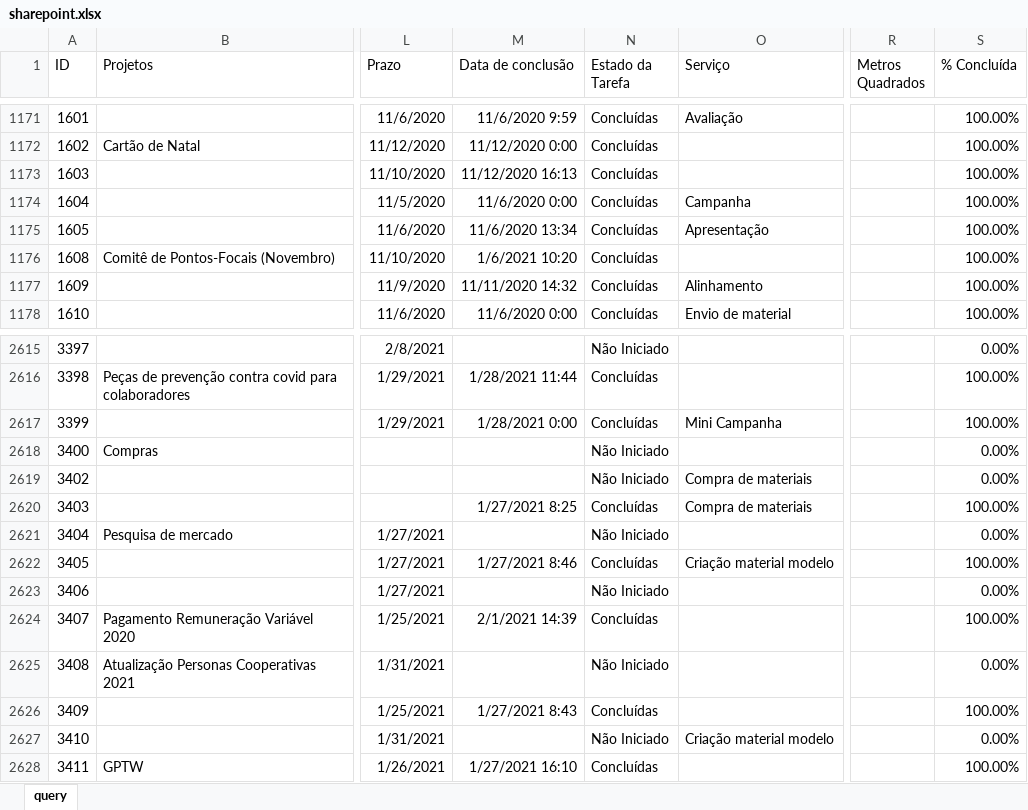
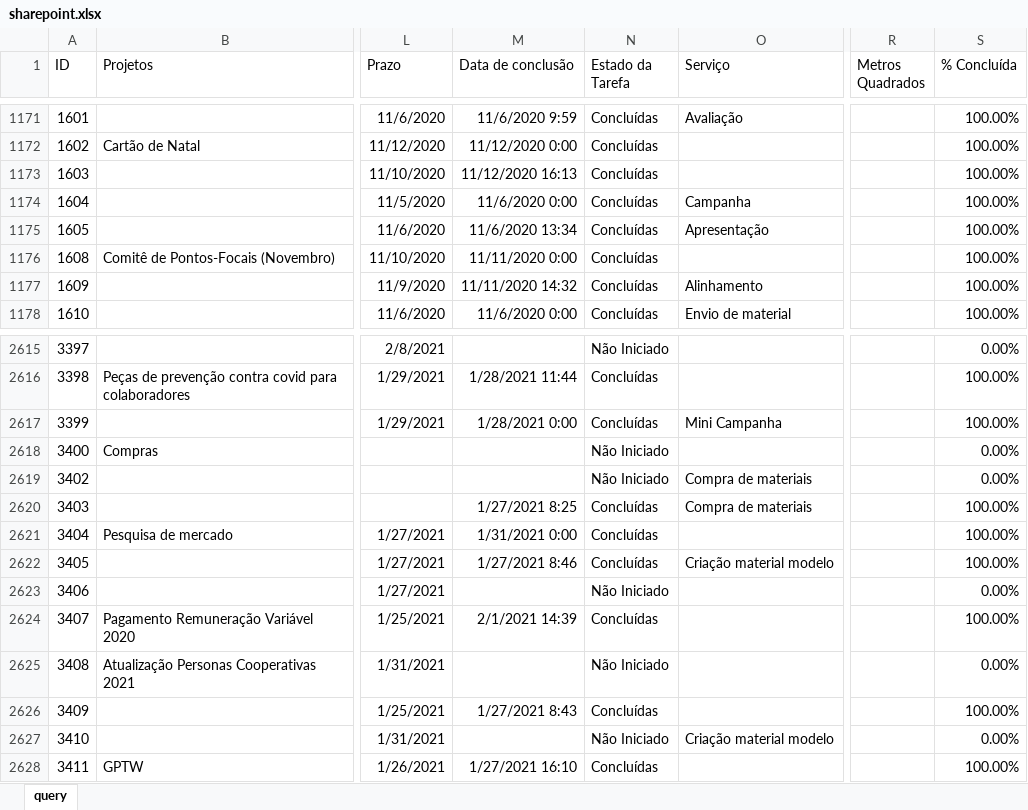
Before and after one commit to pedro-longhin/Repository, an Excel workbook: sharepoint.xlsx, sheet query, drawn as a sheet; only a part is shown, gaps mark what is left out; values as stored, in another font and other column widths than the file's, no borders; table styles not drawn; the diff names each change by its address in the sheet, - before the commit and + after, or states it on an @@ line.

Commit message:
Add files via upload

```diff
--- a/sharepoint.xlsx (sheet query)
+++ b/sharepoint.xlsx (sheet query)
-M1176 (Data de conclusão): 1/6/2021 10:20
+M1176 (Data de conclusão): 11/11/2020 0:00
-M2621 (Data de conclusão): (empty)
+M2621 (Data de conclusão): 1/31/2021 0:00
-N2621 (Estado da Tarefa): Não Iniciado
+N2621 (Estado da Tarefa): Concluídas
-S2621 (% Concluída): 0.00%
+S2621 (% Concluída): 100.00%
```
